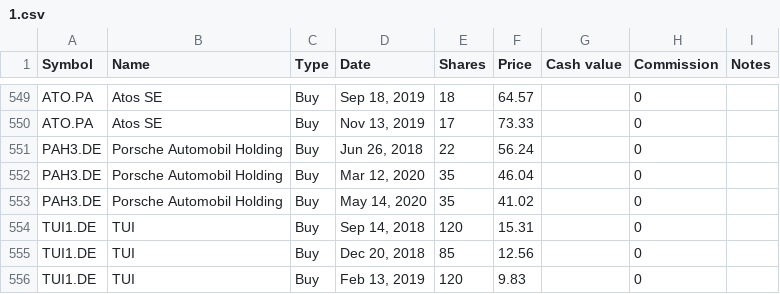
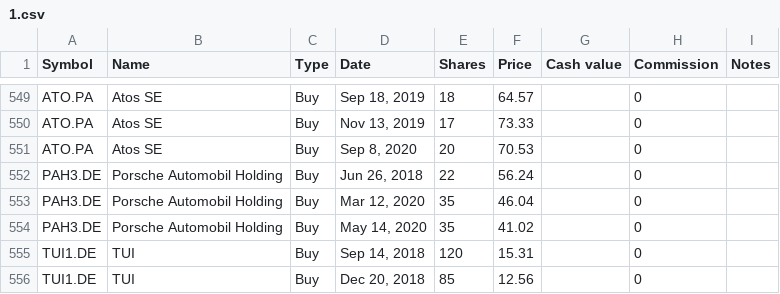
Before and after one commit to lionelschiepers/MyStock, a CSV file: MyStockWeb/Data/1.csv, drawn as a sheet; only a part is shown, gaps mark what is left out; the shorter side is filled out with more unchanged rows.

Commit message:
increased atos
increased atos

```diff
--- a/MyStockWeb/Data/1.csv
+++ b/MyStockWeb/Data/1.csv
@@ -550,2 +550,3 @@ ATO.PA,Atos SE,Buy,"Sep 18, 2019",18,64.57,,0,
 ATO.PA,Atos SE,Buy,"Nov 13, 2019",17,73.33,,0,
+ATO.PA,Atos SE,Buy,"Sep 8, 2020",20,70.53,,0,
 PAH3.DE,Porsche Automobil Holding,Buy,"Jun 26, 2018",22,56.24,,0,
```
